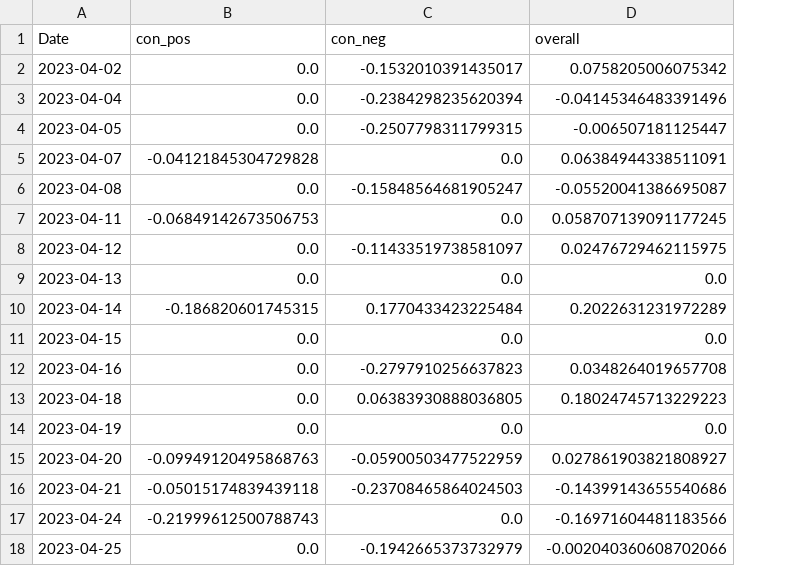
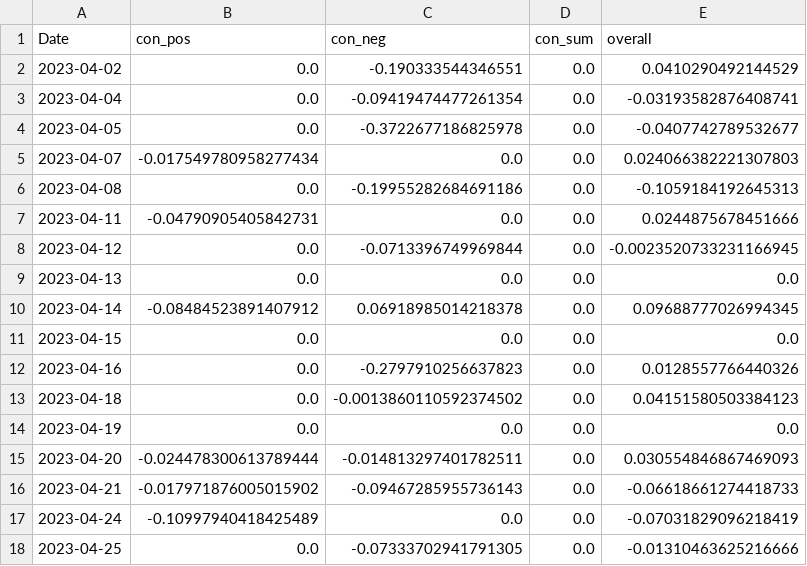
Before and after one commit to CRXIC/QuantConnect, a CSV file: crypto/BTC/BTC_1_o.csv, drawn as a sheet; only a part is shown; addresses are those after the commit; the diff covers the shown part only; the diff names each change by its address in the sheet, - before the commit and + after, or states it on an @@ line.

```diff
--- a/crypto/BTC/BTC_1_o.csv
+++ b/crypto/BTC/BTC_1_o.csv
+column D (con_sum), rows 2-18: all 0.0
-C2 (con_neg): -0.1532010391435017
+C2 (con_neg): -0.190333544346551
-E2 (overall): 0.0758205006075342
+E2 (overall): 0.0410290492144529
-C3 (con_neg): -0.2384298235620394
+C3 (con_neg): -0.09419474477261354
-E3 (overall): -0.04145346483391496
+E3 (overall): -0.03193582876408741
-C4 (con_neg): -0.2507798311799315
+C4 (con_neg): -0.3722677186825978
-E4 (overall): -0.006507181125447
+E4 (overall): -0.0407742789532677
-B5 (con_pos): -0.04121845304729828
+B5 (con_pos): -0.017549780958277434
-E5 (overall): 0.06384944338511091
+E5 (overall): 0.024066382221307803
-C6 (con_neg): -0.15848564681905247
+C6 (con_neg): -0.19955282684691186
-E6 (overall): -0.05520041386695087
+E6 (overall): -0.1059184192645313
-B7 (con_pos): -0.06849142673506753
+B7 (con_pos): -0.04790905405842731
-E7 (overall): 0.058707139091177245
+E7 (overall): 0.0244875678451666
-C8 (con_neg): -0.11433519738581097
+C8 (con_neg): -0.0713396749969844
-E8 (overall): 0.02476729462115975
+E8 (overall): -0.0023520733231166945
-B10 (con_pos): -0.186820601745315
+B10 (con_pos): -0.08484523891407912
-C10 (con_neg): 0.1770433423225484
+C10 (con_neg): 0.06918985014218378
-E10 (overall): 0.2022631231972289
+E10 (overall): 0.09688777026994345
-E12 (overall): 0.0348264019657708
+E12 (overall): 0.0128557766440326
-C13 (con_neg): 0.06383930888036805
+C13 (con_neg): -0.0013860110592374502
-E13 (overall): 0.18024745713229223
+E13 (overall): 0.04151580503384123
-B15 (con_pos): -0.09949120495868763
+B15 (con_pos): -0.024478300613789444
-C15 (con_neg): -0.05900503477522959
+C15 (con_neg): -0.014813297401782511
-E15 (overall): 0.027861903821808927
+E15 (overall): 0.030554846867469093
-B16 (con_pos): -0.05015174839439118
+B16 (con_pos): -0.017971876005015902
-C16 (con_neg): -0.23708465864024503
+C16 (con_neg): -0.09467285955736143
-E16 (overall): -0.14399143655540686
+E16 (overall): -0.06618661274418733
-B17 (con_pos): -0.21999612500788743
+B17 (con_pos): -0.10997940418425489
-E17 (overall): -0.16971604481183566
+E17 (overall): -0.07031829096218419
-C18 (con_neg): -0.1942665373732979
+C18 (con_neg): -0.07333702941791305
-E18 (overall): -0.002040360608702066
+E18 (overall): -0.01310463625216666
```
Also changed, not shown: 72 edited cells elsewhere in this file.
